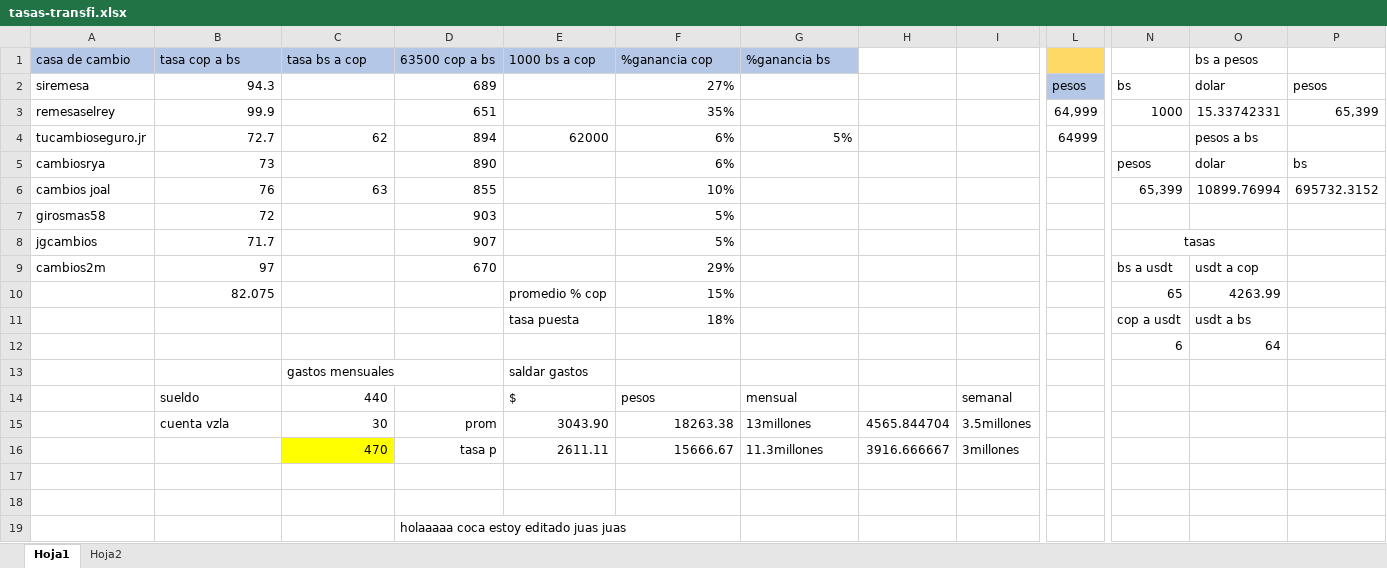
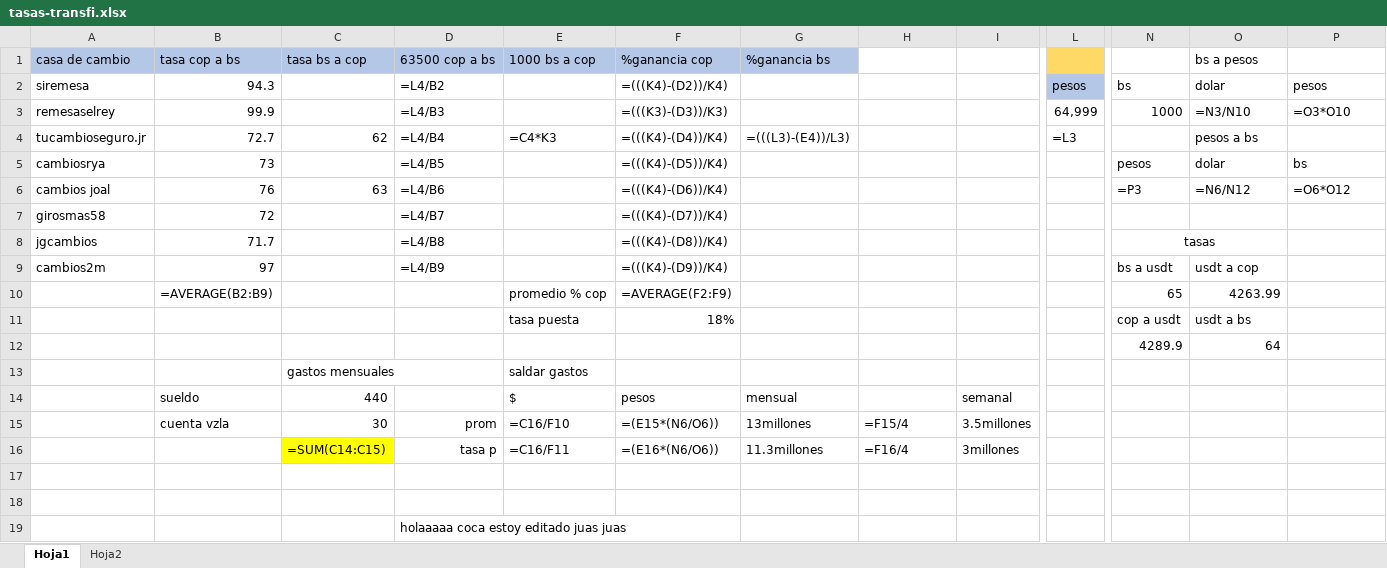
Before and after one commit to rosamalave/automatizacion-binance-transfi, an Excel workbook: tasas-transfi.xlsx, sheet Hoja1, drawn as a sheet; only a part is shown, gaps mark what is left out; values as stored, in another font and other column widths than the file's, no borders; formulas without a stored value are shown as written; removed rows and columns are numbered as before the commit, all else as after; rows hold the shown columns only; the diff names each change by its address in the sheet, - before the commit and + after, or states it on an @@ line.

```diff
--- a/tasas-transfi.xlsx (sheet Hoja1)
+++ b/tasas-transfi.xlsx (sheet Hoja1)
-D2 (63500 cop a bs): 689
+D2 (63500 cop a bs): =L4/B2
-F2 (%ganancia cop): 27%
+F2 (%ganancia cop): =(((K4)-(D2))/K4)
-D3 (63500 cop a bs): 651
+D3 (63500 cop a bs): =L4/B3
-F3 (%ganancia cop): 35%
+F3 (%ganancia cop): =(((K3)-(D3))/K3)
-O3 (bs a pesos): 15.33742331
+O3 (bs a pesos): =N3/N10
-P3: 65,399
+P3: =O3*O10
-D4 (63500 cop a bs): 894
+D4 (63500 cop a bs): =L4/B4
-E4 (1000 bs a cop): 62000
+E4 (1000 bs a cop): =C4*K3
-F4 (%ganancia cop): 6%
+F4 (%ganancia cop): =(((K4)-(D4))/K4)
-G4 (%ganancia bs): 5%
+G4 (%ganancia bs): =(((L3)-(E4))/L3)
-L4: 64999
+L4: =L3
-D5 (63500 cop a bs): 890
+D5 (63500 cop a bs): =L4/B5
-F5 (%ganancia cop): 6%
+F5 (%ganancia cop): =(((K4)-(D5))/K4)
-D6 (63500 cop a bs): 855
+D6 (63500 cop a bs): =L4/B6
-F6 (%ganancia cop): 10%
+F6 (%ganancia cop): =(((K4)-(D6))/K4)
-N6: 65,399
+N6: =P3
-O6 (bs a pesos): 10899.76994
+O6 (bs a pesos): =N6/N12
-P6: 695732.3152
+P6: =O6*O12
-D7 (63500 cop a bs): 903
+D7 (63500 cop a bs): =L4/B7
-F7 (%ganancia cop): 5%
+F7 (%ganancia cop): =(((K4)-(D7))/K4)
-D8 (63500 cop a bs): 907
+D8 (63500 cop a bs): =L4/B8
-F8 (%ganancia cop): 5%
+F8 (%ganancia cop): =(((K4)-(D8))/K4)
-D9 (63500 cop a bs): 670
+D9 (63500 cop a bs): =L4/B9
-F9 (%ganancia cop): 29%
+F9 (%ganancia cop): =(((K4)-(D9))/K4)
-row 10:  | 82.075 |  |  | promedio % cop | 15% |  |  |  |  | 65 | 4263.99
+row 10:  | =AVERAGE(B2:B9) |  |  | promedio % cop | =AVERAGE(F2:F9) |  |  |  |  | 65 | 4263.99
-N12: 6
+N12: 4289.9
-E15 (1000 bs a cop): 3043.90
+E15 (1000 bs a cop): =C16/F10
-F15 (%ganancia cop): 18263.38
+F15 (%ganancia cop): =(E15*(N6/O6))
-H15: 4565.844704
+H15: =F15/4
-row 16:  |  | 470 | tasa p | 2611.11 | 15666.67 | 11.3millones | 3916.666667 | 3millones
+row 16:  |  | =SUM(C14:C15) | tasa p | =C16/F11 | =(E16*(N6/O6)) | 11.3millones | =F16/4 | 3millones
```
Also changed, not shown: 1 other file.
